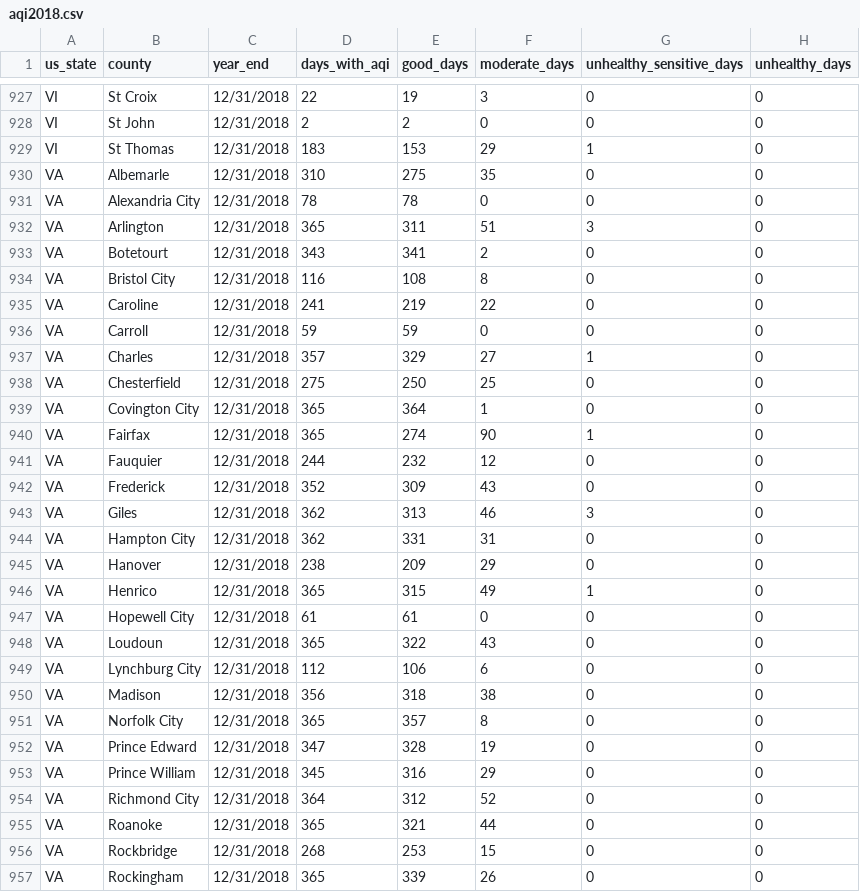
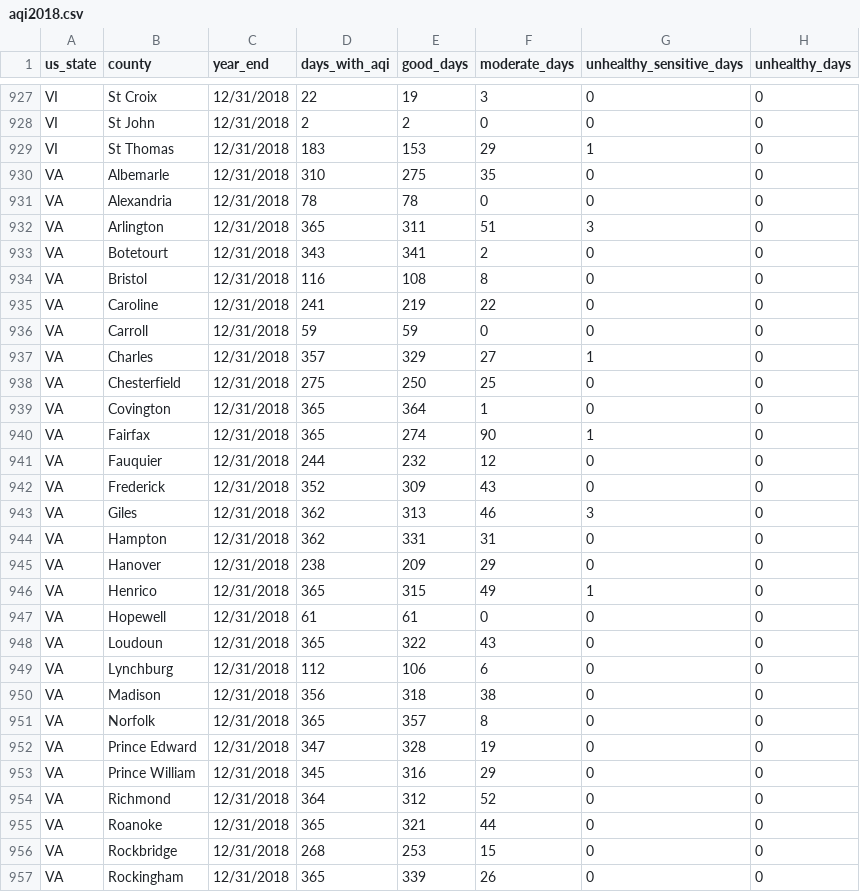
Before and after one commit to sarahheavner/Project2, a CSV file: original_data/aqi2018.csv, drawn as a sheet; only a part is shown, gaps mark what is left out; the diff covers the shown part only; the diff names each change by its address in the sheet, - before the commit and + after, or states it on an @@ line.

```diff
--- a/original_data/aqi2018.csv
+++ b/original_data/aqi2018.csv
-B931 (county): Alexandria City
+B931 (county): Alexandria
-B934 (county): Bristol City
+B934 (county): Bristol
-B939 (county): Covington City
+B939 (county): Covington
-B944 (county): Hampton City
+B944 (county): Hampton
-B947 (county): Hopewell City
+B947 (county): Hopewell
-B949 (county): Lynchburg City
+B949 (county): Lynchburg
-B951 (county): Norfolk City
+B951 (county): Norfolk
-B954 (county): Richmond City
+B954 (county): Richmond
```
Also changed, not shown: 10 edited cells elsewhere in this file, original_data/aqi2016.csv, original_data/aqi2017.csv, 11 other files.
